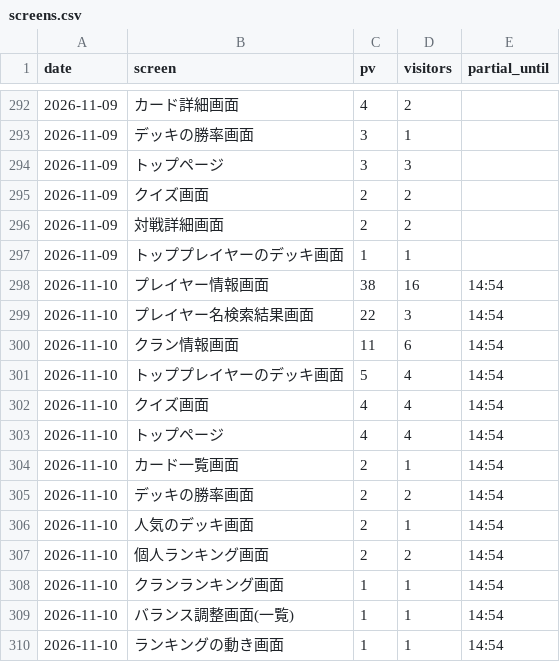
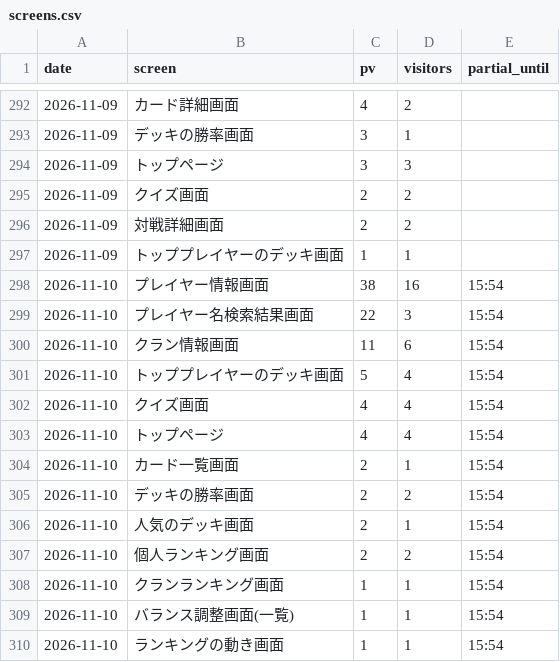
Before and after one commit to yyama694/clash-royale-api, a CSV file: .claude/skills/access-check/history/screens.csv, drawn as a sheet; only a part is shown, gaps mark what is left out.

```diff
--- a/.claude/skills/access-check/history/screens.csv
+++ b/.claude/skills/access-check/history/screens.csv
@@ -297,14 +297,14 @@ date,screen,pv,visitors,partial_until
 2026-11-09,トッププレイヤーのデッキ画面,1,1,
-2026-11-10,プレイヤー情報画面,38,16,14:54
-2026-11-10,プレイヤー名検索結果画面,22,3,14:54
-2026-11-10,クラン情報画面,11,6,14:54
-2026-11-10,トッププレイヤーのデッキ画面,5,4,14:54
-2026-11-10,クイズ画面,4,4,14:54
-2026-11-10,トップページ,4,4,14:54
-2026-11-10,カード一覧画面,2,1,14:54
-2026-11-10,デッキの勝率画面,2,2,14:54
-2026-11-10,人気のデッキ画面,2,1,14:54
-2026-11-10,個人ランキング画面,2,2,14:54
-2026-11-10,クランランキング画面,1,1,14:54
-2026-11-10,バランス調整画面(一覧),1,1,14:54
-2026-11-10,ランキングの動き画面,1,1,14:54
+2026-11-10,プレイヤー情報画面,38,16,15:54
+2026-11-10,プレイヤー名検索結果画面,22,3,15:54
+2026-11-10,クラン情報画面,11,6,15:54
+2026-11-10,トッププレイヤーのデッキ画面,5,4,15:54
+2026-11-10,クイズ画面,4,4,15:54
+2026-11-10,トップページ,4,4,15:54
+2026-11-10,カード一覧画面,2,1,15:54
+2026-11-10,デッキの勝率画面,2,2,15:54
+2026-11-10,人気のデッキ画面,2,1,15:54
+2026-11-10,個人ランキング画面,2,2,15:54
+2026-11-10,クランランキング画面,1,1,15:54
+2026-11-10,バランス調整画面(一覧),1,1,15:54
+2026-11-10,ランキングの動き画面,1,1,15:54
```
Also changed, not shown: .claude/skills/access-check/history/daily.csv.
